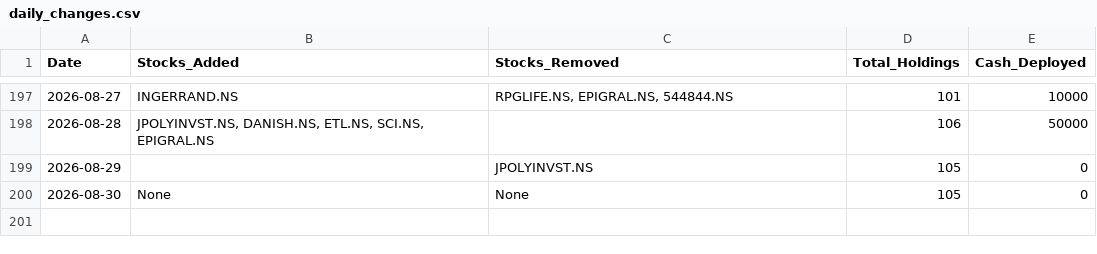
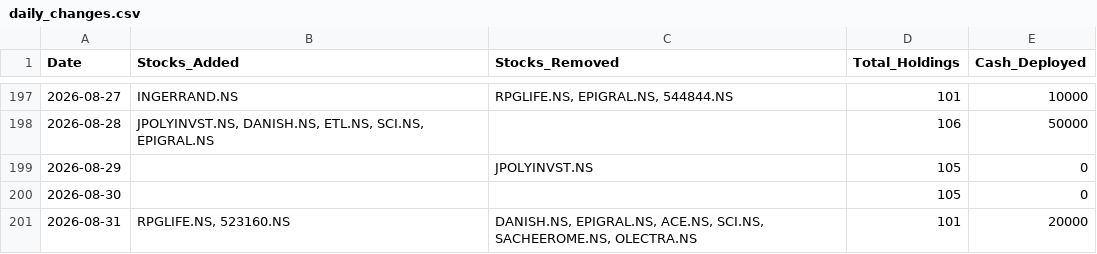
Before and after one commit to hitkarsh-singh/screener-tracker, a CSV file: data/daily_changes.csv, drawn as a sheet; only a part is shown, gaps mark what is left out.

```diff
--- a/data/daily_changes.csv
+++ b/data/daily_changes.csv
@@ -199,2 +199,3 @@ Date,Stocks_Added,Stocks_Removed,Total_Holdings,Cash_Deployed
 2026-08-29,,JPOLYINVST.NS,105,0
-2026-08-30,None,None,105,0
+2026-08-30,,,105,0
+2026-08-31,"RPGLIFE.NS, 523160.NS","DANISH.NS, EPIGRAL.NS, ACE.NS, SCI.NS, SACHEEROME.NS, OLECTRA.NS",101,20000
```
Also changed, not shown: data/current_holdings.csv, data/portfolio_value.csv, 4 other files.
